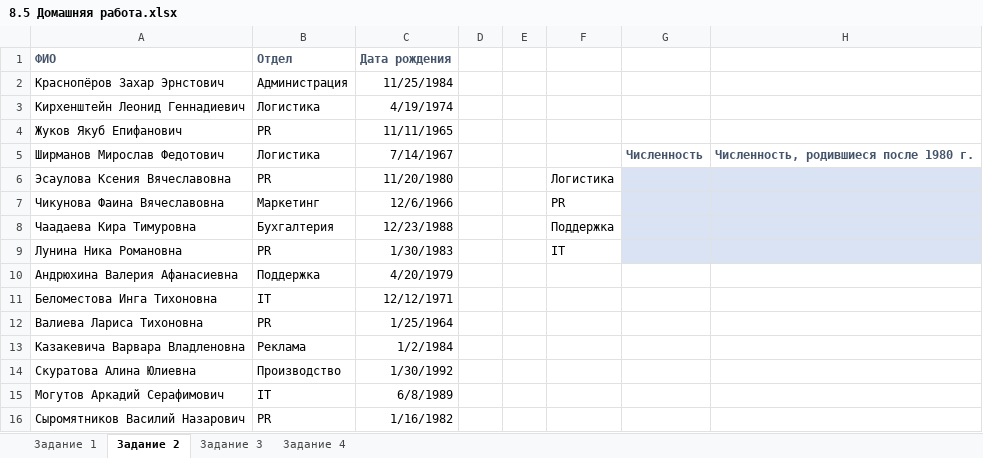
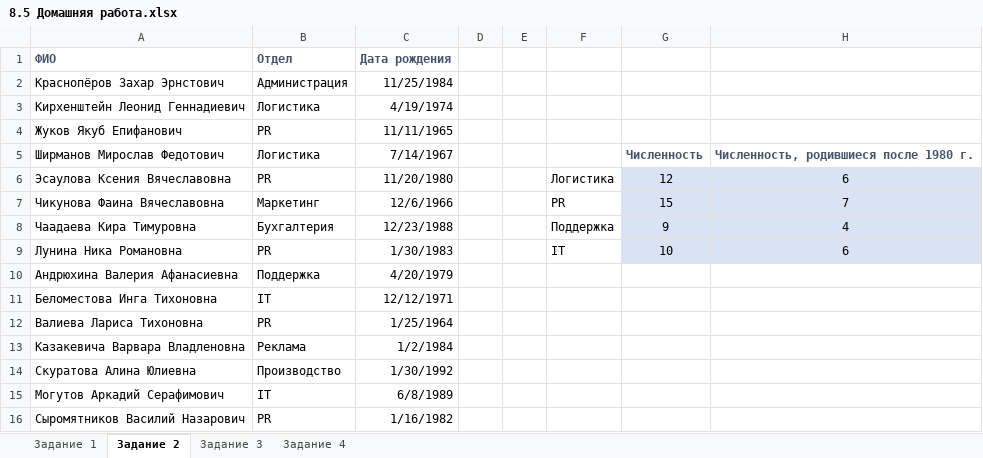
Before and after one commit to VilkovSergey/Excel, an Excel workbook: 8_Модуль/ПРАКТИКА/8.5 Домашняя работа.xlsx, sheet Задание 2, drawn as a sheet; only a part is shown; values as stored, in another font and other column widths than the file's, no borders; charts and pictures not drawn; the diff names each change by its address in the sheet, - before the commit and + after, or states it on an @@ line.

```diff
--- a/8_Модуль/ПРАКТИКА/8.5 Домашняя работа.xlsx (sheet Задание 2)
+++ b/8_Модуль/ПРАКТИКА/8.5 Домашняя работа.xlsx (sheet Задание 2)
-G6: (empty)
+G6: 12
-H6: (empty)
+H6: 6
-G7: (empty)
+G7: 15
-H7: (empty)
+H7: 7
-G8: (empty)
+G8: 9
-H8: (empty)
+H8: 4
-G9: (empty)
+G9: 10
-H9: (empty)
+H9: 6
```
Also changed, not shown: sheet Задание 3, sheet Задание 1, 2 other files.
